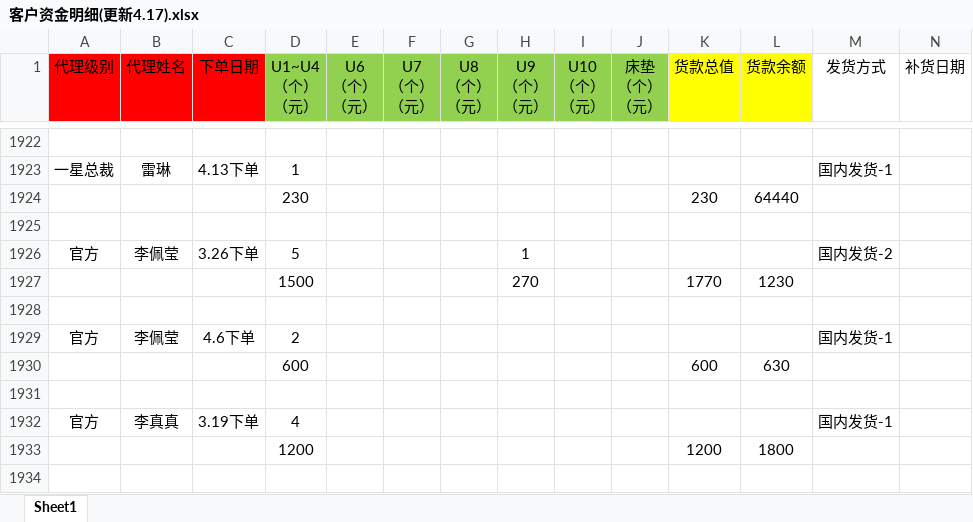
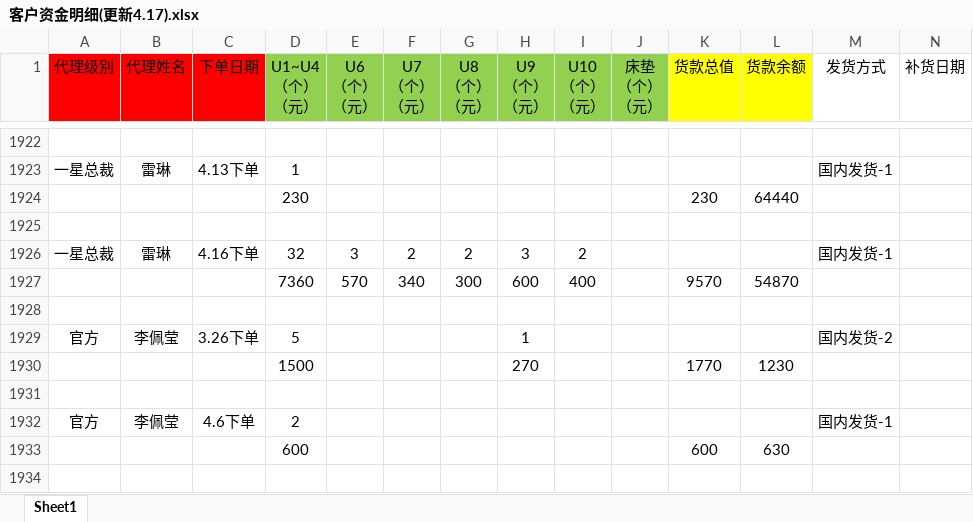
Before and after one commit to uoolatex/file, an Excel workbook: 客户资金明细(更新4.17).xlsx, sheet Sheet1, drawn as a sheet; only a part is shown, gaps mark what is left out; the shorter side is filled out with more unchanged rows; values as stored, in another font and other column widths than the file's, no borders; charts and pictures not drawn; rows hold the shown columns only; the diff names each change by its address in the sheet, - before the commit and + after, or states it on an @@ line.

```diff
--- a/客户资金明细(更新4.17).xlsx (sheet Sheet1)
+++ b/客户资金明细(更新4.17).xlsx (sheet Sheet1)
+row 1926: 一星总裁 | 雷琳 | 4.16下单 | 32 | 3 | 2 | 2 | 3 | 2 |  |  |  | 国内发货-1
+row 1927:  |  |  | 7360 | 570 | 340 | 300 | 600 | 400 |  | 9570 | 54870
+row 1928: (empty)
```
Also changed, not shown: 4月/4月份客户发货需求(4.17).xlsx, 4月/4月份运费表(4.17).xlsx, 2 other files.
